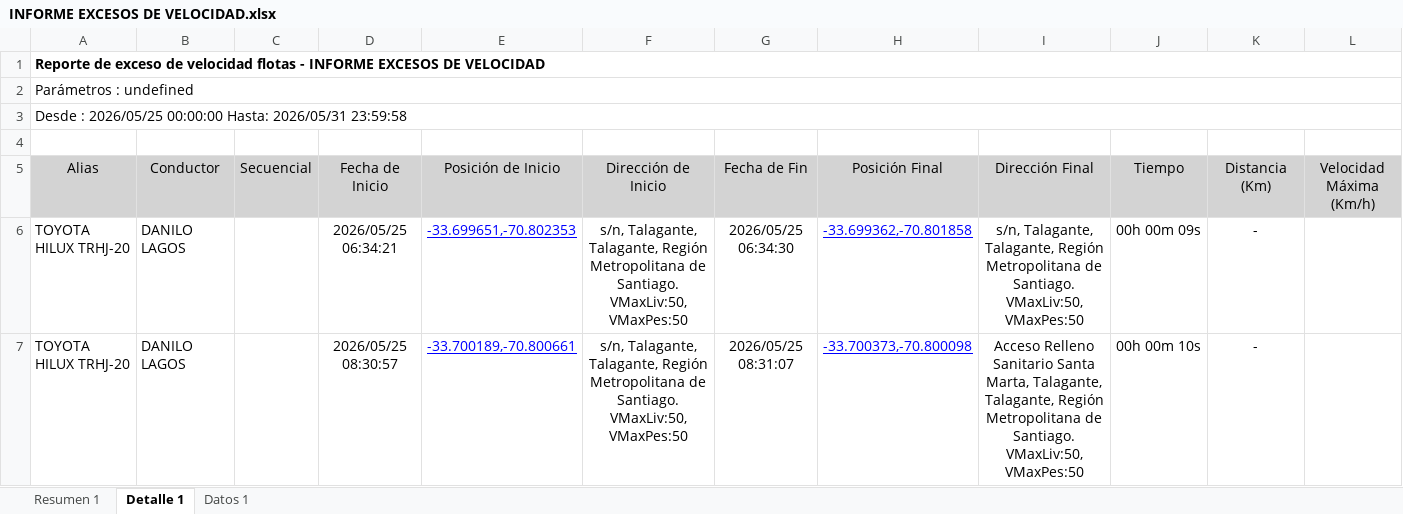
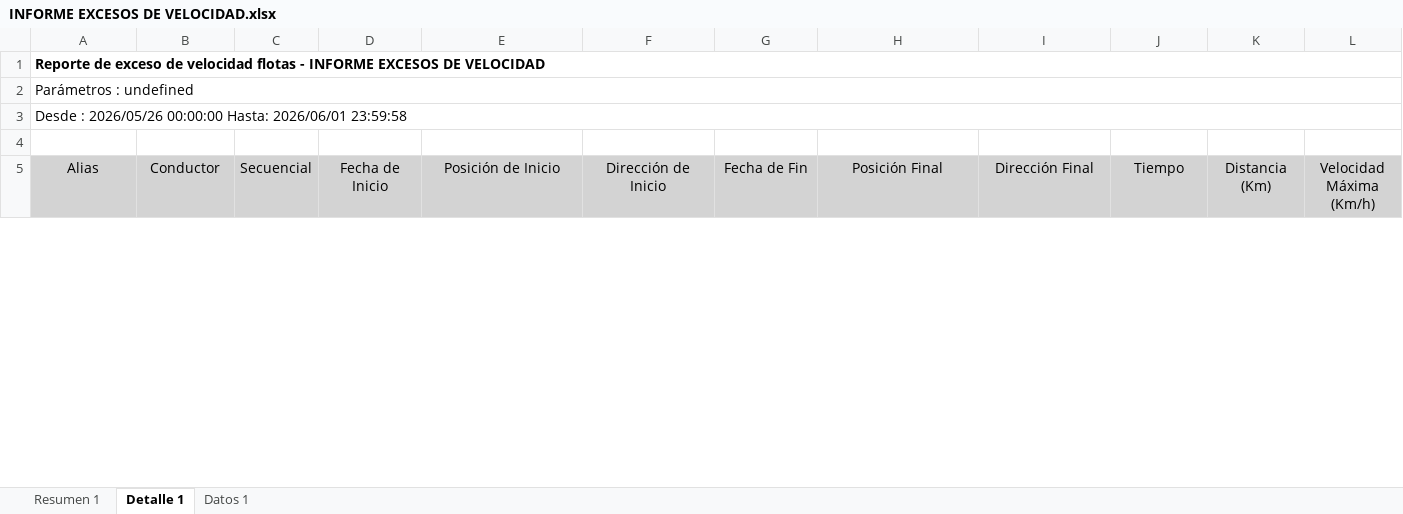
Before and after one commit to WurfelSPA/tracklink-santamarta, an Excel workbook: INFORME EXCESOS DE VELOCIDAD.xlsx, sheet Detalle 1, drawn as a sheet; only a part is shown; values as stored, in another font and other column widths than the file's, no borders; table styles not drawn; removed rows and columns are numbered as before the commit, all else as after; rows hold the shown columns only; the diff covers the shown part only; the diff names each change by its address in the sheet, - before the commit and + after, or states it on an @@ line.

```diff
--- a/INFORME EXCESOS DE VELOCIDAD.xlsx (sheet Detalle 1)
+++ b/INFORME EXCESOS DE VELOCIDAD.xlsx (sheet Detalle 1)
-A3 (Alias): Desde : 2026/05/25 00:00:00 Hasta: 2026/05/31 23:59:58
+A3 (Alias): Desde : 2026/05/26 00:00:00 Hasta: 2026/06/01 23:59:58
-row 6: TOYOTA HILUX TRHJ-20 | DANILO LAGOS |  | 2026/05/25 06:34:21 | -33.699651,-70.802353 | s/n, Talagante, Talagante, Región Metropolitana de Santiago. VMaxLiv:50, VMaxPes:50 | 2026/05/25 06:34:30 | -33.699362,-70.801858 | s/n, Talagante, Talagante, Región Metropolitana de Santiago. VMaxLiv:50, VMaxPes:50 | 00h 00m 09s | -
-row 7: TOYOTA HILUX TRHJ-20 | DANILO LAGOS |  | 2026/05/25 08:30:57 | -33.700189,-70.800661 | s/n, Talagante, Talagante, Región Metropolitana de Santiago. VMaxLiv:50, VMaxPes:50 | 2026/05/25 08:31:07 | -33.700373,-70.800098 | Acceso Relleno Sanitario Santa Marta, Talagante, Talagante, Región Metropolitana de Santiago. VMaxLiv:50, VMaxPes:50 | 00h 00m 10s | -
```
Also changed, not shown: 36 added rows, 65 removed rows and 59 edited cells elsewhere in this sheet, sheet Datos 1, sheet Resumen 1.
